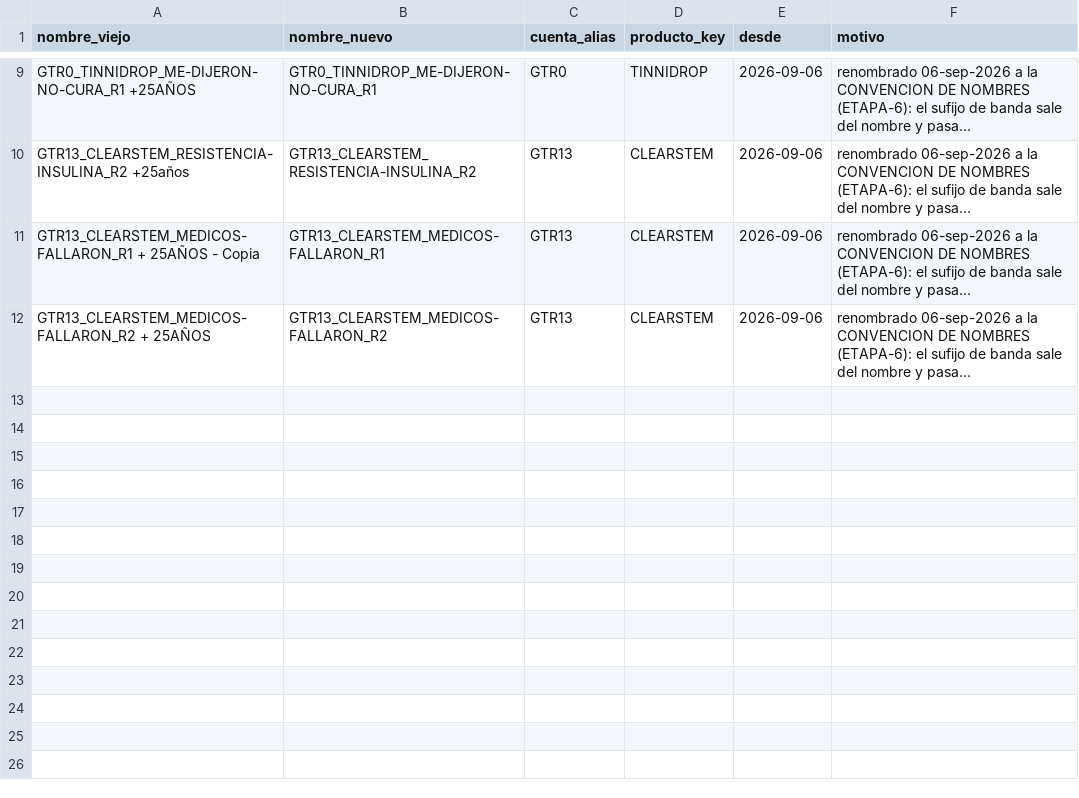
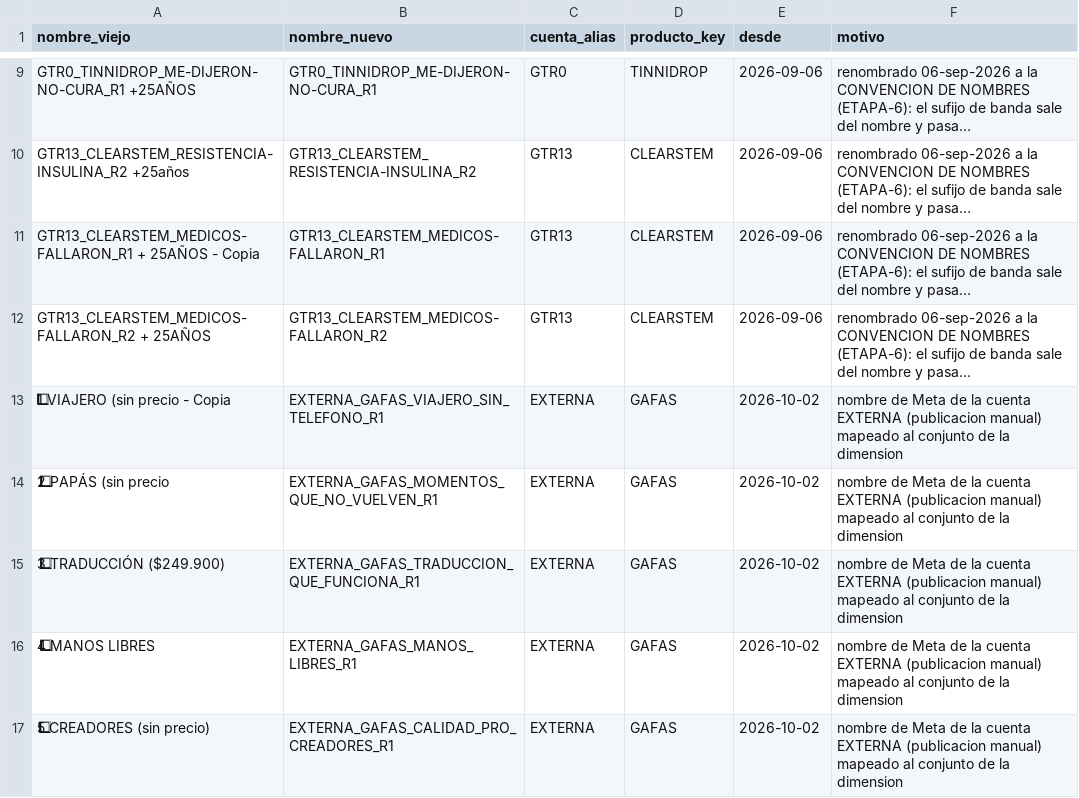
Before and after one commit to juanfonsecax/vitalcom-sistema, a CSV file: PRODUCTOS/_ALIAS_CONJUNTOS.csv, drawn as a sheet; only a part is shown, gaps mark what is left out; long unchanged cells end in …; the diff names each change by its address in the sheet, - before the commit and + after, or states it on an @@ line.

Commit message:
feat(co): alias GAFAS ad sets and ignore paused products in the dimension check

```diff
--- a/PRODUCTOS/_ALIAS_CONJUNTOS.csv
+++ b/PRODUCTOS/_ALIAS_CONJUNTOS.csv
+row 13: 1⃣ VIAJERO (sin precio - Copia | EXTERNA_GAFAS_VIAJERO_SIN_TELEFONO_R1 | EXTERNA | GAFAS | 2026-10-02 | nombre de Meta de la cuenta EXTERNA (publicacion manual) mapeado al conjunto de la dimension
+row 14: 2⃣ PAPÁS (sin precio | EXTERNA_GAFAS_MOMENTOS_QUE_NO_VUELVEN_R1 | EXTERNA | GAFAS | 2026-10-02 | nombre de Meta de la cuenta EXTERNA (publicacion manual) mapeado al conjunto de la dimension
+row 15: 3⃣ TRADUCCIÓN ($249.900) | EXTERNA_GAFAS_TRADUCCION_QUE_FUNCIONA_R1 | EXTERNA | GAFAS | 2026-10-02 | nombre de Meta de la cuenta EXTERNA (publicacion manual) mapeado al conjunto de la dimension
+row 16: 4⃣ MANOS LIBRES | EXTERNA_GAFAS_MANOS_LIBRES_R1 | EXTERNA | GAFAS | 2026-10-02 | nombre de Meta de la cuenta EXTERNA (publicacion manual) mapeado al conjunto de la dimension
+row 17: 5⃣ CREADORES (sin precio) | EXTERNA_GAFAS_CALIDAD_PRO_CREADORES_R1 | EXTERNA | GAFAS | 2026-10-02 | nombre de Meta de la cuenta EXTERNA (publicacion manual) mapeado al conjunto de la dimension
```
Also changed, not shown: 1 other file.
